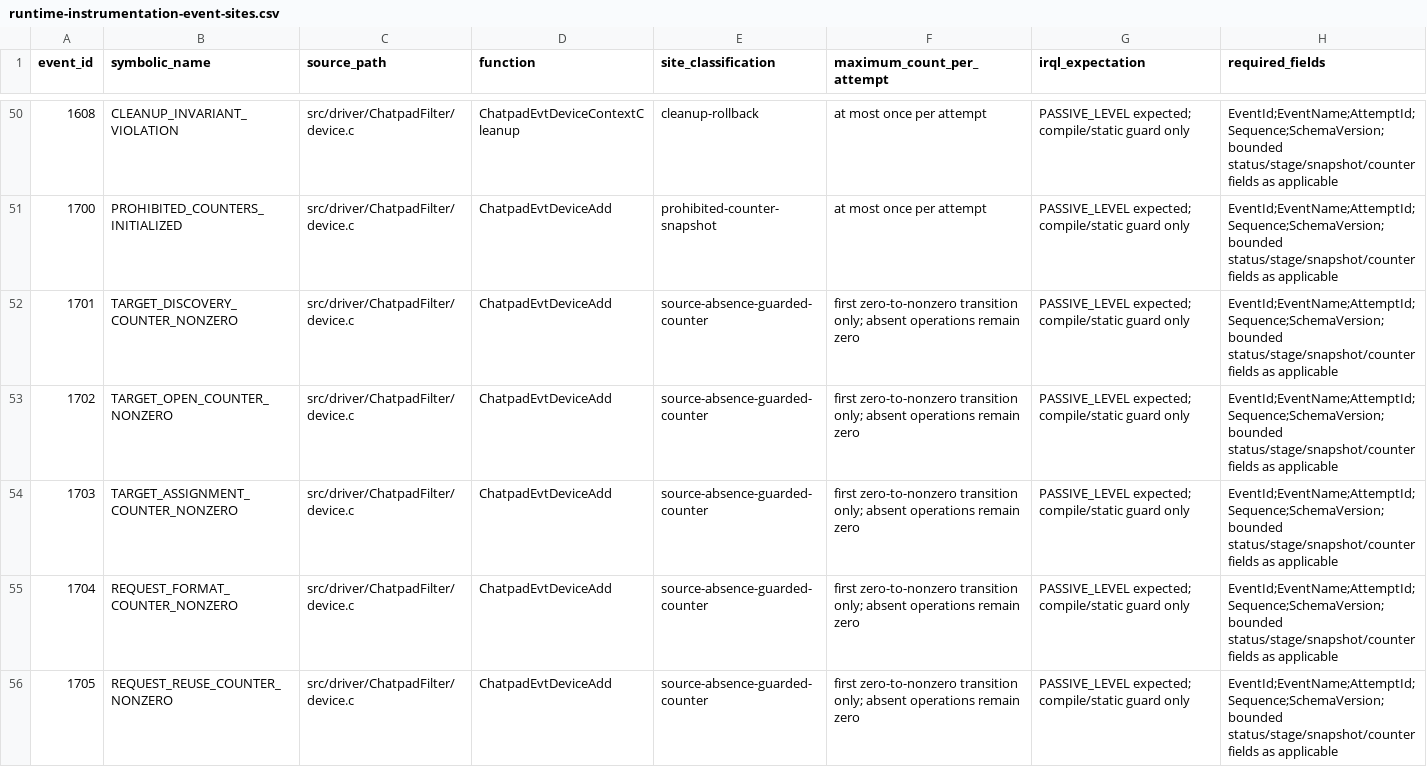
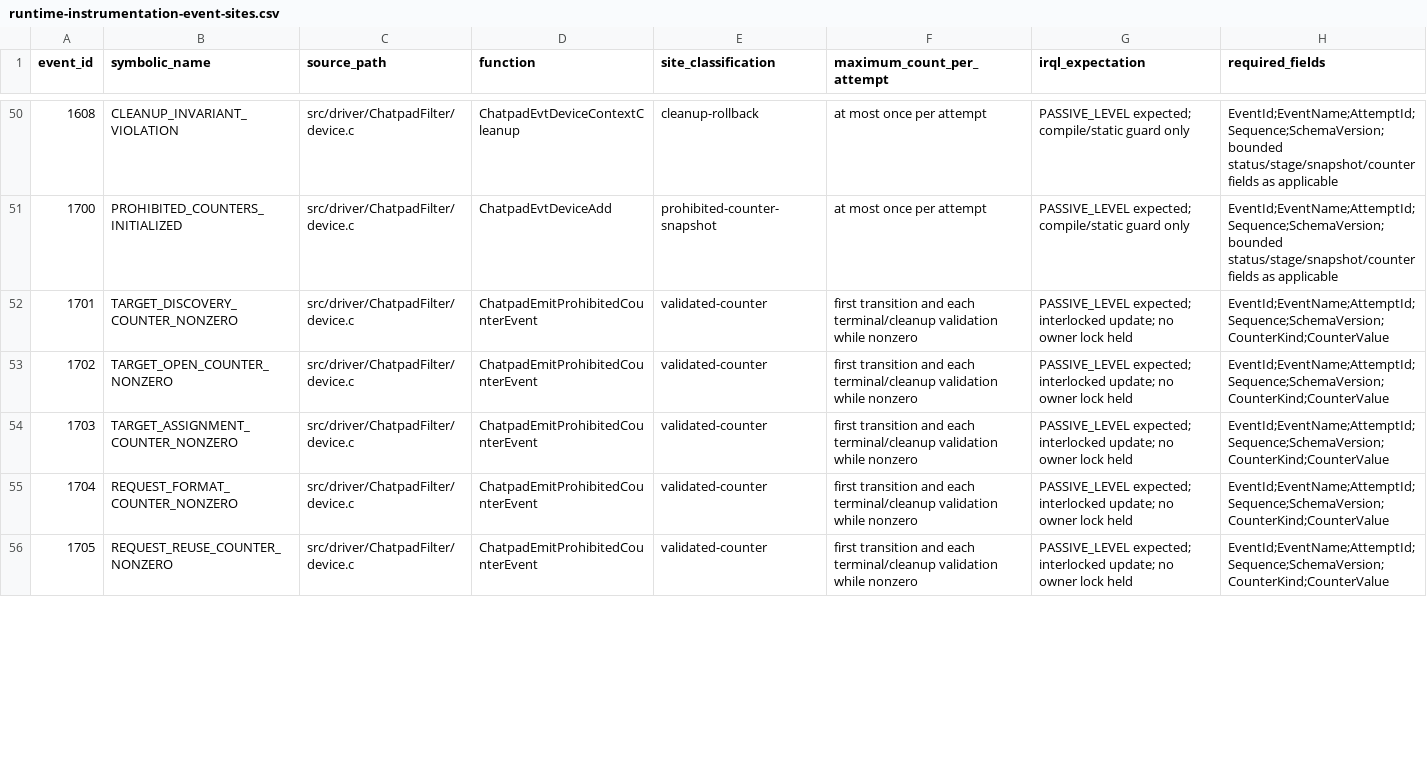
Before and after one commit to Zaknin/chatpad-super-driver, a CSV file: docs/evidence/runtime-instrumentation-event-sites.csv, drawn as a sheet; only a part is shown, gaps mark what is left out; the diff covers the shown part only.

```diff
--- a/docs/evidence/runtime-instrumentation-event-sites.csv
+++ b/docs/evidence/runtime-instrumentation-event-sites.csv
@@ -51,6 +51,6 @@
 "1700","PROHIBITED_COUNTERS_INITIALIZED","src/driver/ChatpadFilter/device.c","ChatpadEvtDeviceAdd","prohibited-counter-snapshot","at most once per attempt","PASSIVE_LEVEL expected; compile/static guard only","EventId;EventName;AttemptId;Sequence;SchemaVersion;bounded status/stage/snapshot/counter fields as applicable"
-"1701","TARGET_DISCOVERY_COUNTER_NONZERO","src/driver/ChatpadFilter/device.c","ChatpadEvtDeviceAdd","source-absence-guarded-counter","first zero-to-nonzero transition only; absent operations remain zero","PASSIVE_LEVEL expected; compile/static guard only","EventId;EventName;AttemptId;Sequence;SchemaVersion;bounded status/stage/snapshot/counter fields as applicable"
-"1702","TARGET_OPEN_COUNTER_NONZERO","src/driver/ChatpadFilter/device.c","ChatpadEvtDeviceAdd","source-absence-guarded-counter","first zero-to-nonzero transition only; absent operations remain zero","PASSIVE_LEVEL expected; compile/static guard only","EventId;EventName;AttemptId;Sequence;SchemaVersion;bounded status/stage/snapshot/counter fields as applicable"
-"1703","TARGET_ASSIGNMENT_COUNTER_NONZERO","src/driver/ChatpadFilter/device.c","ChatpadEvtDeviceAdd","source-absence-guarded-counter","first zero-to-nonzero transition only; absent operations remain zero","PASSIVE_LEVEL expected; compile/static guard only","EventId;EventName;AttemptId;Sequence;SchemaVersion;bounded status/stage/snapshot/counter fields as applicable"
-"1704","REQUEST_FORMAT_COUNTER_NONZERO","src/driver/ChatpadFilter/device.c","ChatpadEvtDeviceAdd","source-absence-guarded-counter","first zero-to-nonzero transition only; absent operations remain zero","PASSIVE_LEVEL expected; compile/static guard only","EventId;EventName;AttemptId;Sequence;SchemaVersion;bounded status/stage/snapshot/counter fields as applicable"
-"1705","REQUEST_REUSE_COUNTER_NONZERO","src/driver/ChatpadFilter/device.c","ChatpadEvtDeviceAdd","source-absence-guarded-counter","first zero-to-nonzero transition only; absent operations remain zero","PASSIVE_LEVEL expected; compile/static guard only","EventId;EventName;AttemptId;Sequence;SchemaVersion;bounded status/stage/snapshot/counter fields as applicable"
+"1701","TARGET_DISCOVERY_COUNTER_NONZERO","src/driver/ChatpadFilter/device.c","ChatpadEmitProhibitedCounterEvent","validated-counter","first transition and each terminal/cleanup validation while nonzero","PASSIVE_LEVEL expected; interlocked update; no owner lock held","EventId;EventName;AttemptId;Sequence;SchemaVersion;CounterKind;CounterValue"
+"1702","TARGET_OPEN_COUNTER_NONZERO","src/driver/ChatpadFilter/device.c","ChatpadEmitProhibitedCounterEvent","validated-counter","first transition and each terminal/cleanup validation while nonzero","PASSIVE_LEVEL expected; interlocked update; no owner lock held","EventId;EventName;AttemptId;Sequence;SchemaVersion;CounterKind;CounterValue"
+"1703","TARGET_ASSIGNMENT_COUNTER_NONZERO","src/driver/ChatpadFilter/device.c","ChatpadEmitProhibitedCounterEvent","validated-counter","first transition and each terminal/cleanup validation while nonzero","PASSIVE_LEVEL expected; interlocked update; no owner lock held","EventId;EventName;AttemptId;Sequence;SchemaVersion;CounterKind;CounterValue"
+"1704","REQUEST_FORMAT_COUNTER_NONZERO","src/driver/ChatpadFilter/device.c","ChatpadEmitProhibitedCounterEvent","validated-counter","first transition and each terminal/cleanup validation while nonzero","PASSIVE_LEVEL expected; interlocked update; no owner lock held","EventId;EventName;AttemptId;Sequence;SchemaVersion;CounterKind;CounterValue"
+"1705","REQUEST_REUSE_COUNTER_NONZERO","src/driver/ChatpadFilter/device.c","ChatpadEmitProhibitedCounterEvent","validated-counter","first transition and each terminal/cleanup validation while nonzero","PASSIVE_LEVEL expected; interlocked update; no owner lock held","EventId;EventName;AttemptId;Sequence;SchemaVersion;CounterKind;CounterValue"
```
Also changed, not shown: 73 edited cells elsewhere in this file, 19 other files.
